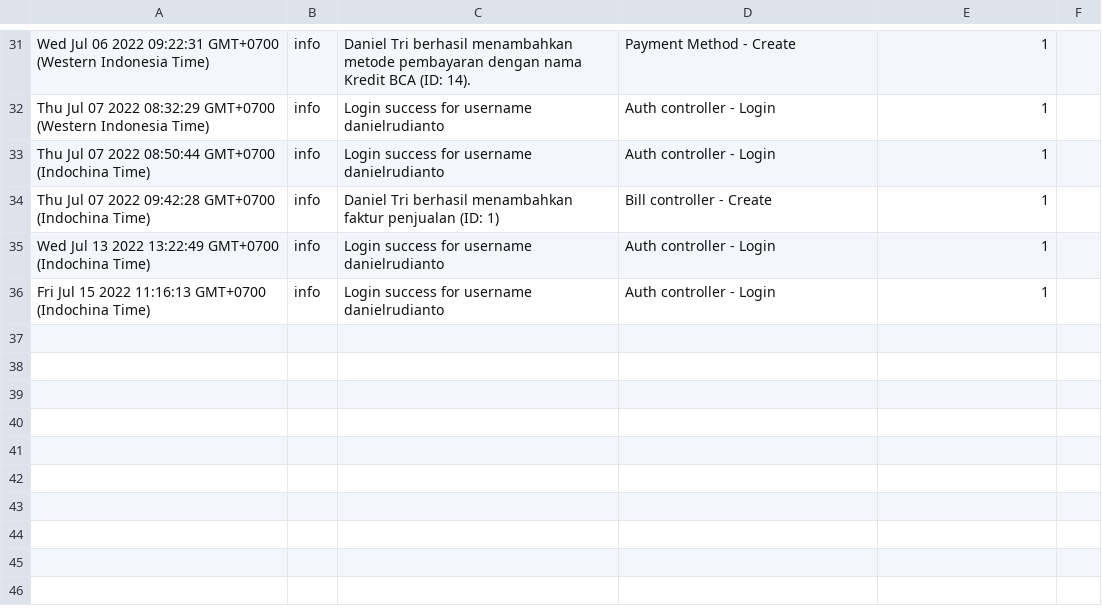
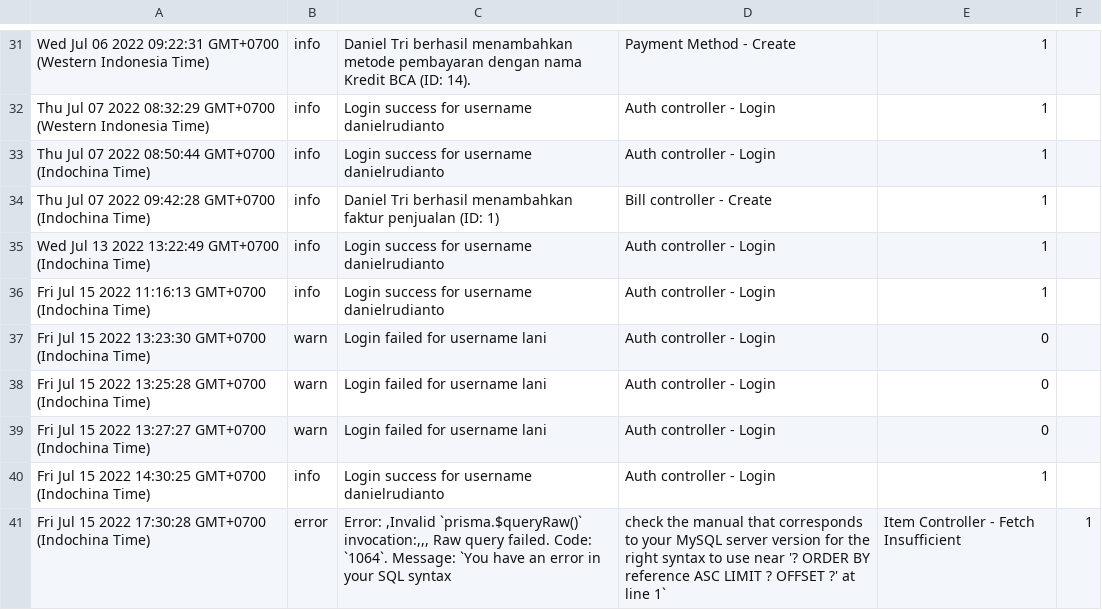
Before and after one commit to danielrudianto/profilIndahNode, a CSV file: src/log.csv, drawn as a sheet; only a part is shown, gaps mark what is left out; the diff names each change by its address in the sheet, - before the commit and + after, or states it on an @@ line.

```diff
--- a/src/log.csv
+++ b/src/log.csv
+row 37: Fri Jul 15 2022 13:23:30 GMT+0700 (Indochina Time) | warn | Login failed for username lani | Auth controller - Login | 0
+row 38: Fri Jul 15 2022 13:25:28 GMT+0700 (Indochina Time) | warn | Login failed for username lani | Auth controller - Login | 0
+row 39: Fri Jul 15 2022 13:27:27 GMT+0700 (Indochina Time) | warn | Login failed for username lani | Auth controller - Login | 0
+row 40: Fri Jul 15 2022 14:30:25 GMT+0700 (Indochina Time) | info | Login success for username danielrudianto | Auth controller - Login | 1
+row 41: Fri Jul 15 2022 17:30:28 GMT+0700 (Indochina Time) | error | Error: ,Invalid `prisma.$queryRaw()` invocation:,,, Raw query failed. Code: `1064`. Message: `You have an error in your SQL syntax | check the manual that corresponds to your MySQL server version for the right syntax to use near '? ORDER BY reference ASC LIMIT ? OFFSET ?' at line 1` | Item Controller - Fetch Insufficient | 1
```
Also changed, not shown: 7 other files.
